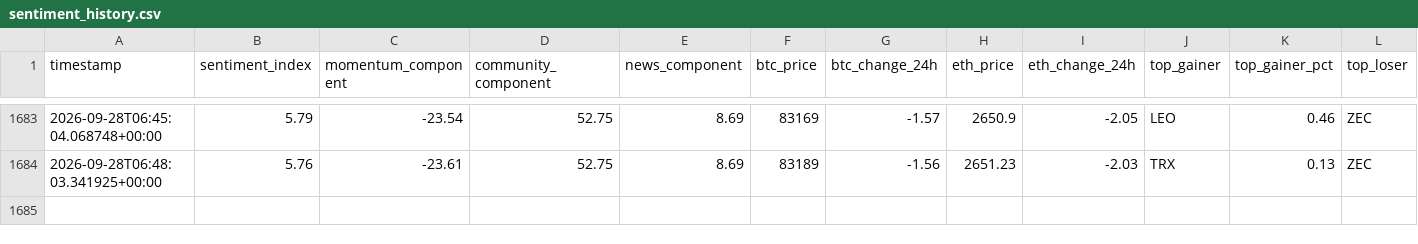
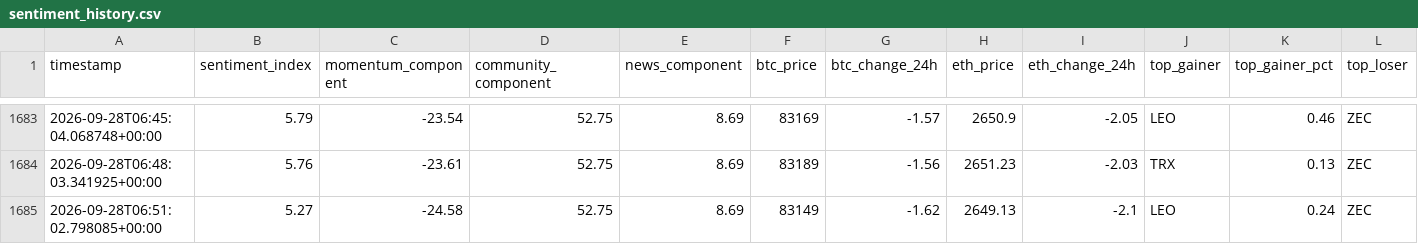
Before and after one commit to nyandajr/global-crypto-sentiment, a CSV file: data/sentiment_history.csv, drawn as a sheet; only a part is shown, gaps mark what is left out; rows hold the shown columns only; the diff names each change by its address in the sheet, - before the commit and + after, or states it on an @@ line.

Commit message:
data: crypto sentiment bullish 5.27 | BTC $83,149 (-1.62%) | top: LEO +0.24%

```diff
--- a/data/sentiment_history.csv
+++ b/data/sentiment_history.csv
+row 1685: 2026-09-28T06:51:02.798085+00:00 | 5.27 | -24.58 | 52.75 | 8.69 | 83149 | -1.62 | 2649.13 | -2.1 | LEO | 0.24 | ZEC
```
Also changed, not shown: 1 other file.
